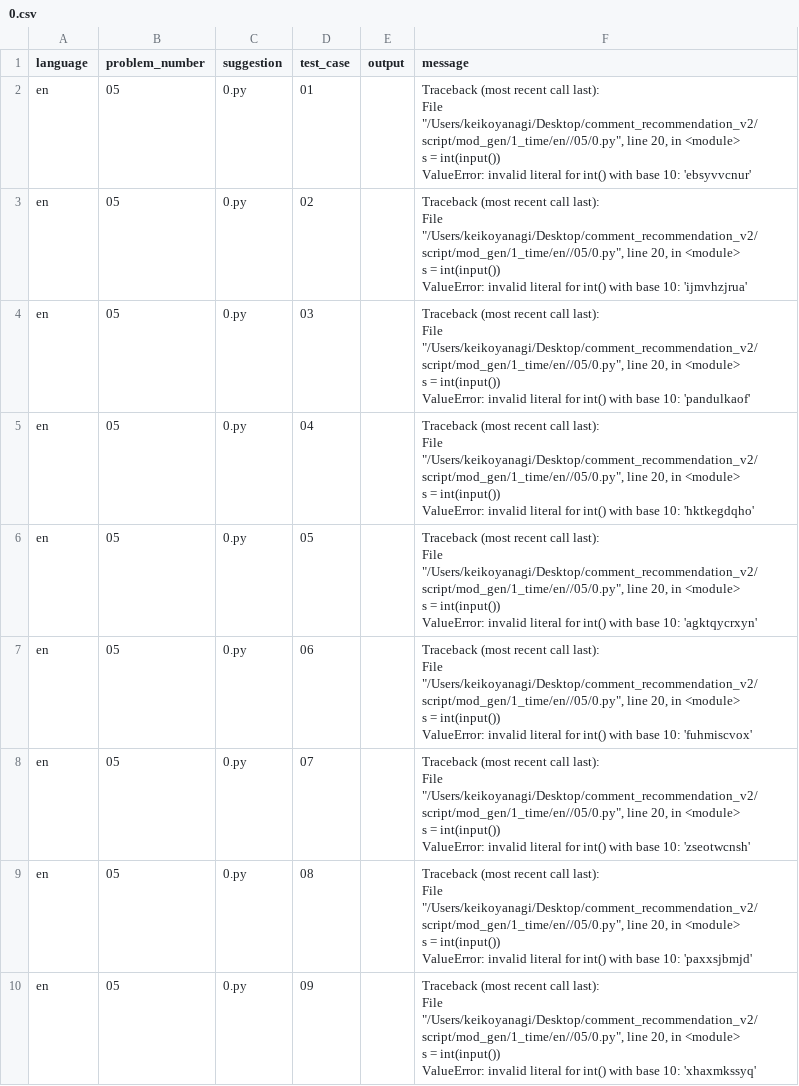
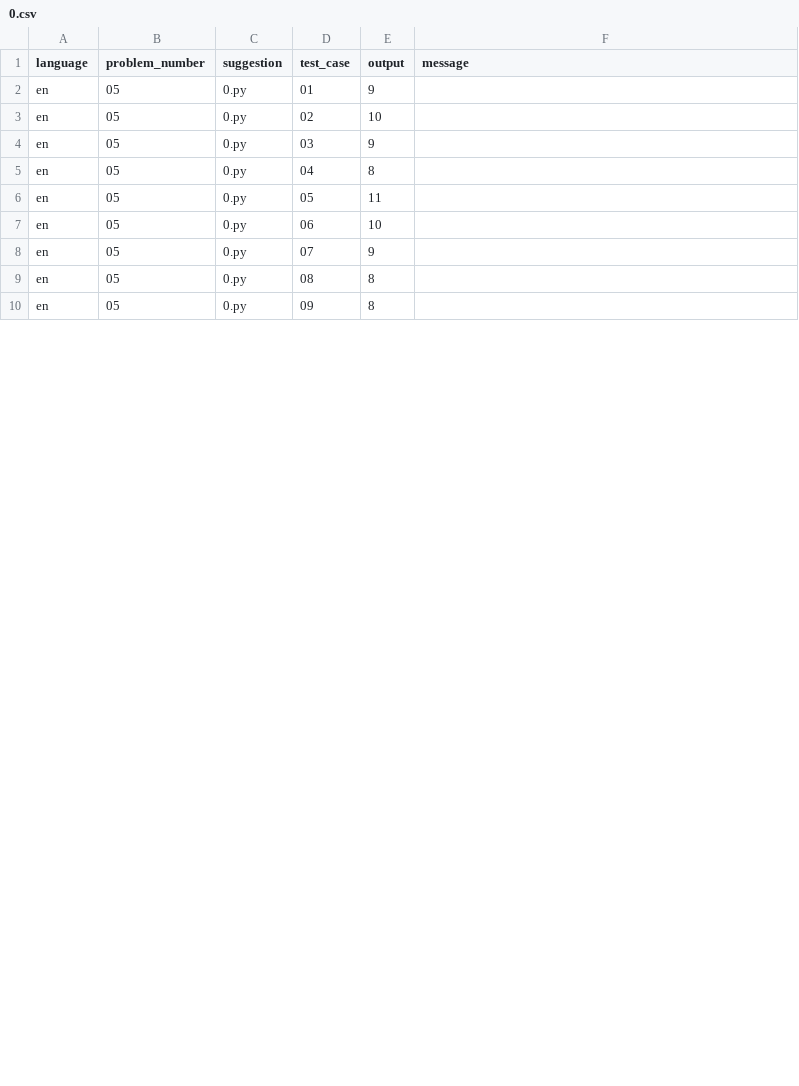
Before and after one commit to posl/comment_recommendation_v2, a CSV file: result/pre/1_time/en/05/0.csv, drawn as a sheet; only a part is shown; the diff covers the shown part only.

```diff
--- a/result/pre/1_time/en/05/0.csv
+++ b/result/pre/1_time/en/05/0.csv
@@ -1,46 +1,10 @@
 language,problem_number,suggestion,test_case,output,message
-en,05,0.py,01,,"Traceback (most recent call last):
-  File ""/Users/keikoyanagi/Desktop/comment_recommendation_v2/script/mod_gen/1_time/en//05/0.py"", line 20, in <module>
-    s = int(input())
-ValueError: invalid literal for int() with base 10: 'ebsyvvcnur'
-"
-en,05,0.py,02,,"Traceback (most recent call last):
-  File ""/Users/keikoyanagi/Desktop/comment_recommendation_v2/script/mod_gen/1_time/en//05/0.py"", line 20, in <module>
-    s = int(input())
-ValueError: invalid literal for int() with base 10: 'ijmvhzjrua'
-"
-en,05,0.py,03,,"Traceback (most recent call last):
-  File ""/Users/keikoyanagi/Desktop/comment_recommendation_v2/script/mod_gen/1_time/en//05/0.py"", line 20, in <module>
-    s = int(input())
-ValueError: invalid literal for int() with base 10: 'pandulkaof'
-"
-en,05,0.py,04,,"Traceback (most recent call last):
-  File ""/Users/keikoyanagi/Desktop/comment_recommendation_v2/script/mod_gen/1_time/en//05/0.py"", line 20, in <module>
-    s = int(input())
-ValueError: invalid literal for int() with base 10: 'hktkegdqho'
-"
-en,05,0.py,05,,"Traceback (most recent call last):
-  File ""/Users/keikoyanagi/Desktop/comment_recommendation_v2/script/mod_gen/1_time/en//05/0.py"", line 20, in <module>
-    s = int(input())
-ValueError: invalid literal for int() with base 10: 'agktqycrxyn'
-"
-en,05,0.py,06,,"Traceback (most recent call last):
-  File ""/Users/keikoyanagi/Desktop/comment_recommendation_v2/script/mod_gen/1_time/en//05/0.py"", line 20, in <module>
-    s = int(input())
-ValueError: invalid literal for int() with base 10: 'fuhmiscvox'
-"
-en,05,0.py,07,,"Traceback (most recent call last):
-  File ""/Users/keikoyanagi/Desktop/comment_recommendation_v2/script/mod_gen/1_time/en//05/0.py"", line 20, in <module>
-    s = int(input())
-ValueError: invalid literal for int() with base 10: 'zseotwcnsh'
-"
-en,05,0.py,08,,"Traceback (most recent call last):
-  File ""/Users/keikoyanagi/Desktop/comment_recommendation_v2/script/mod_gen/1_time/en//05/0.py"", line 20, in <module>
-    s = int(input())
-ValueError: invalid literal for int() with base 10: 'paxxsjbmjd'
-"
-en,05,0.py,09,,"Traceback (most recent call last):
-  File ""/Users/keikoyanagi/Desktop/comment_recommendation_v2/script/mod_gen/1_time/en//05/0.py"", line 20, in <module>
-    s = int(input())
-ValueError: invalid literal for int() with base 10: 'xhaxmkssyq'
-"
+en,05,0.py,01,9,
+en,05,0.py,02,10,
+en,05,0.py,03,9,
+en,05,0.py,04,8,
+en,05,0.py,05,11,
+en,05,0.py,06,10,
+en,05,0.py,07,9,
+en,05,0.py,08,8,
+en,05,0.py,09,8,
```
Also changed, not shown: 18 edited cells elsewhere in this file, result/pre/1_time/en/05/1.csv, result/pre/1_time/en/05/2.csv, 4 other files.
